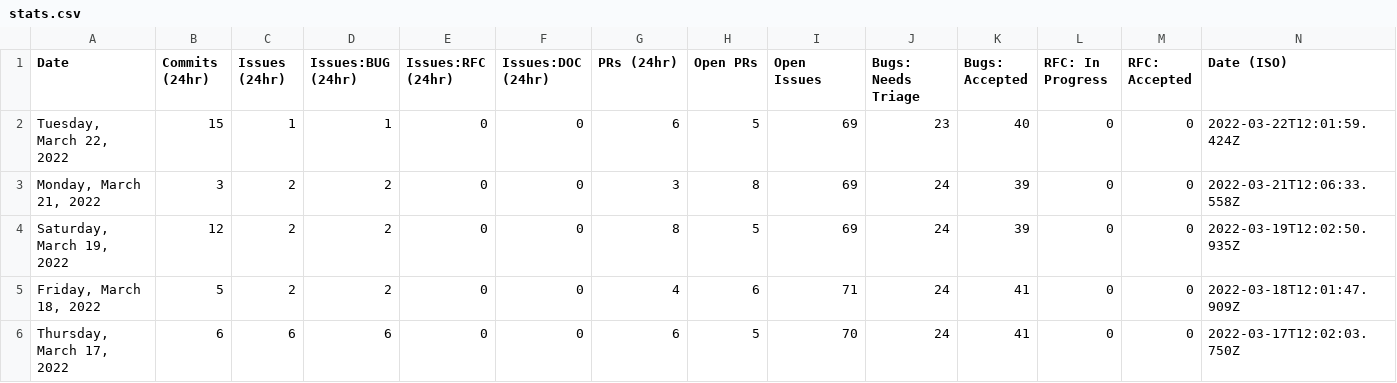
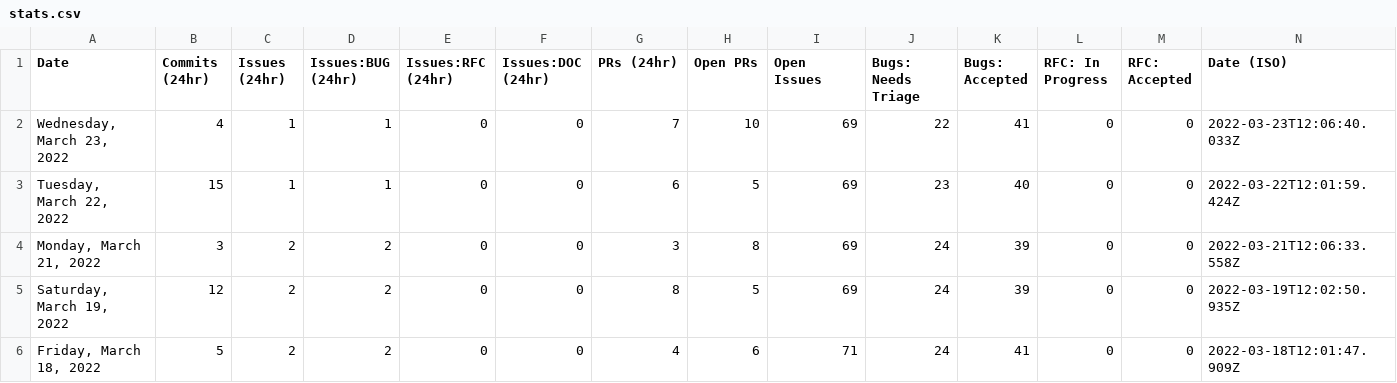
Before and after one commit to glasnost4g/astro, a CSV file: scripts/stats/stats.csv, drawn as a sheet; only a part is shown; the shorter side is filled out with more unchanged rows; the diff names each change by its address in the sheet, - before the commit and + after, or states it on an @@ line.

```diff
--- a/scripts/stats/stats.csv
+++ b/scripts/stats/stats.csv
+row 2: Wednesday, March 23, 2022 | 4 | 1 | 1 | 0 | 0 | 7 | 10 | 69 | 22 | 41 | 0 | 0 | 2022-03-23T12:06:40.033Z
```
